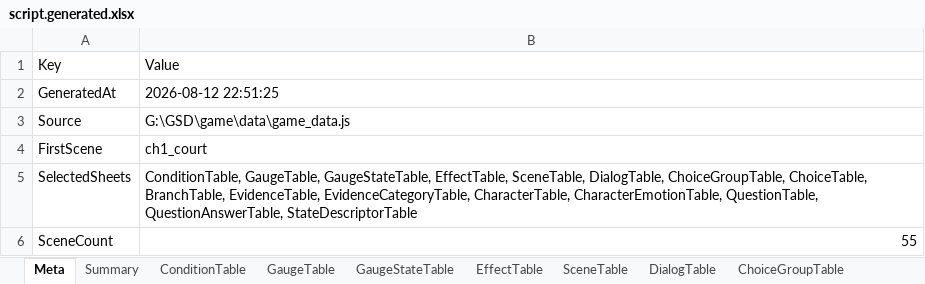
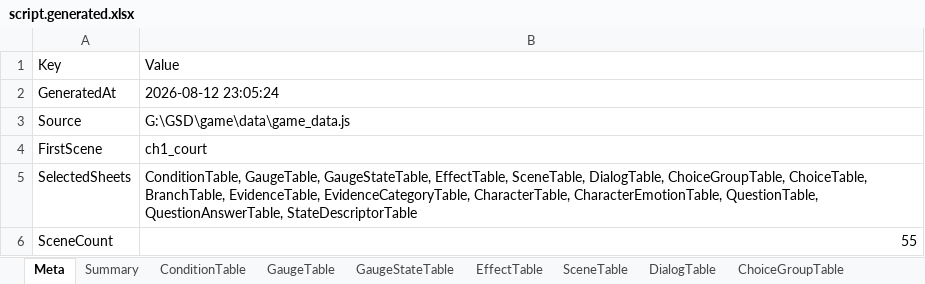
Before and after one commit to yong124/GSD, an Excel workbook: content/generated/script.generated.xlsx, sheet Meta, drawn as a sheet; values as stored, in another font and other column widths than the file's, no borders; the diff names each change by its address in the sheet, - before the commit and + after, or states it on an @@ line.

```diff
--- a/content/generated/script.generated.xlsx (sheet Meta)
+++ b/content/generated/script.generated.xlsx (sheet Meta)
-B2: 2026-08-12 22:51:25
+B2: 2026-08-12 23:05:24
```
Also changed, not shown: 18 other files.
